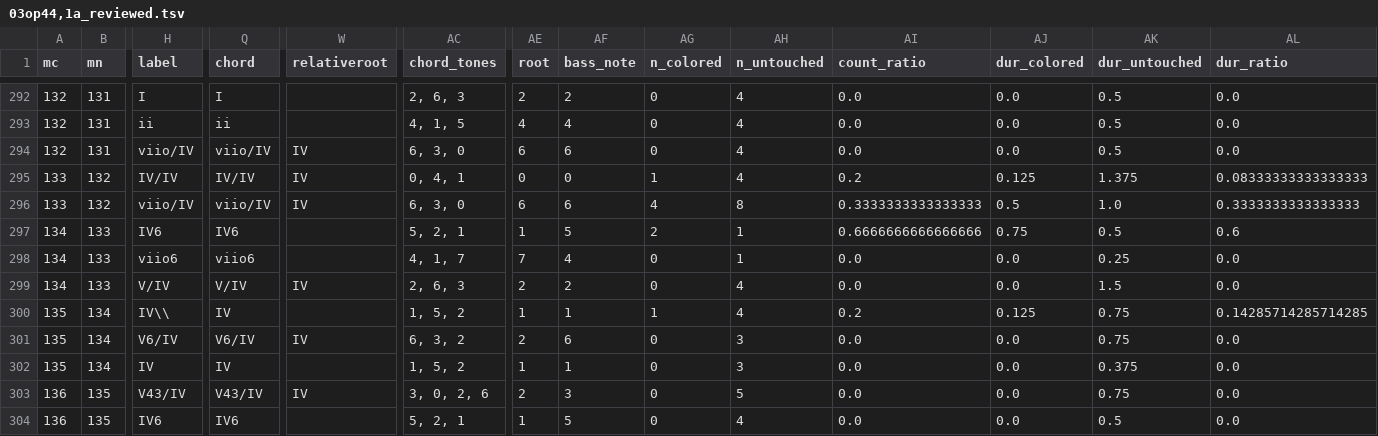
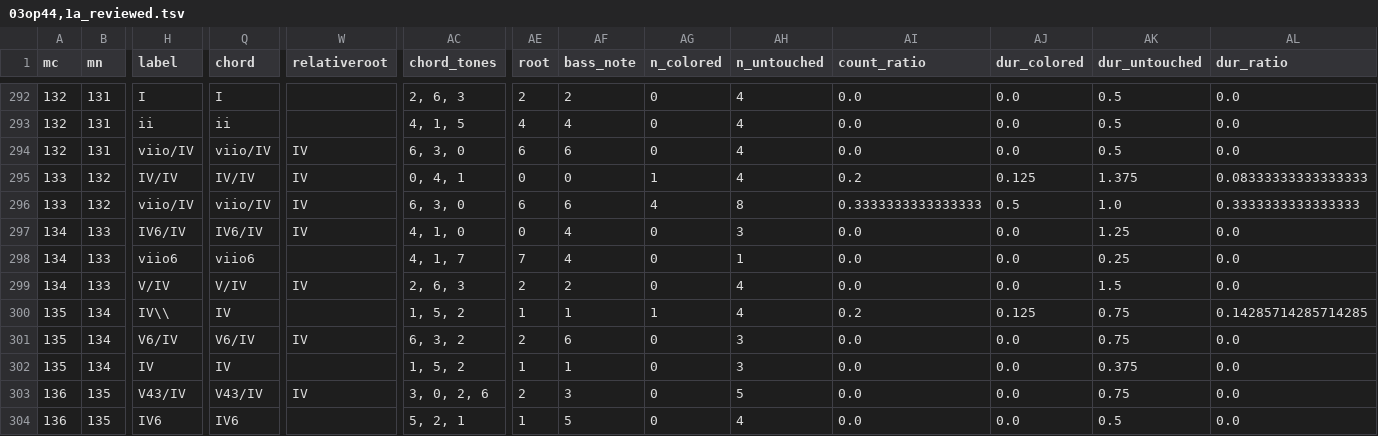
Before and after one commit to DCMLab/mendelssohn_quartets, a TSV file: reviewed/03op44,1a_reviewed.tsv, drawn as a sheet; only a part is shown, gaps mark what is left out; the diff names each change by its address in the sheet, - before the commit and + after, or states it on an @@ line.

```diff
--- a/reviewed/03op44,1a_reviewed.tsv
+++ b/reviewed/03op44,1a_reviewed.tsv
-H297 (label): IV6
+H297 (label): IV6/IV
-Q297 (chord): IV6
+Q297 (chord): IV6/IV
-W297 (relativeroot): (empty)
+W297 (relativeroot): IV
-AC297 (chord_tones): 5, 2, 1
+AC297 (chord_tones): 4, 1, 0
-AE297 (root): 1
+AE297 (root): 0
-AF297 (bass_note): 5
+AF297 (bass_note): 4
-AG297 (n_colored): 2
+AG297 (n_colored): 0
-AH297 (n_untouched): 1
+AH297 (n_untouched): 3
-AI297 (count_ratio): 0.6666666666666666
+AI297 (count_ratio): 0.0
-AJ297 (dur_colored): 0.75
+AJ297 (dur_colored): 0.0
-AK297 (dur_untouched): 0.5
+AK297 (dur_untouched): 1.25
-AL297 (dur_ratio): 0.6
+AL297 (dur_ratio): 0.0
```
Also changed, not shown: harmonies/03op44,1a.harmonies.tsv, 3 other files.
